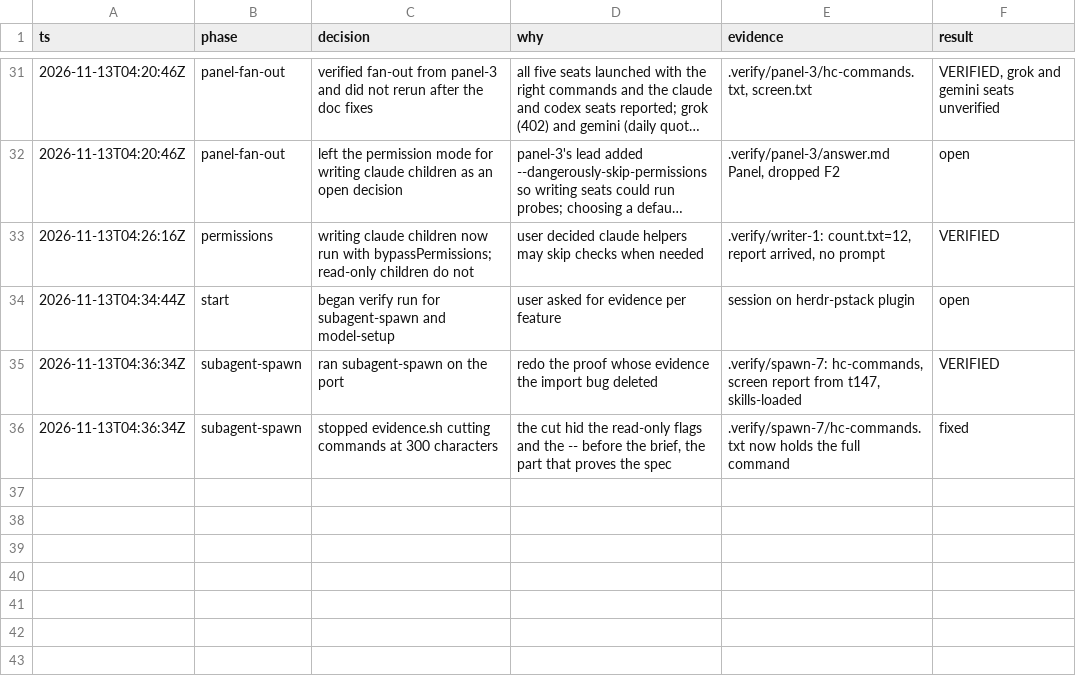
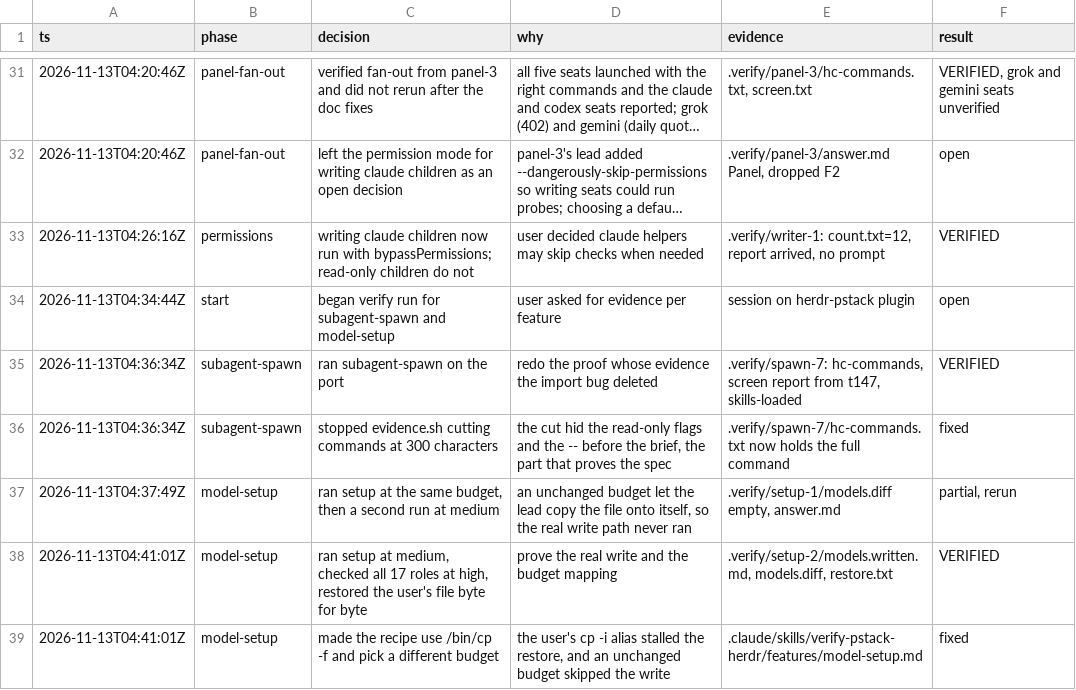
Before and after one commit to adstro/herdr-pstack, a TSV file: decisions.tsv, drawn as a sheet; only a part is shown, gaps mark what is left out; long unchanged cells end in ….

```diff
--- a/decisions.tsv
+++ b/decisions.tsv
@@ -36 +36,4 @@ ts	phase	decision	why	evidence	result
 2026-11-13T04:36:34Z	subagent-spawn	stopped evidence.sh cutting commands at 300 characters	the cut hid the read-only flags and the -- before the brief, the part that proves the spec	.verify/spawn-7/hc-commands.txt now holds the full command	fixed
+2026-11-13T04:37:49Z	model-setup	ran setup at the same budget, then a second run at medium	an unchanged budget let the lead copy the file onto itself, so the real write path never ran	.verify/setup-1/models.diff empty, answer.md	partial, rerun
+2026-11-13T04:41:01Z	model-setup	ran setup at medium, checked all 17 roles at high, restored the user's file byte for byte	prove the real write and the budget mapping	.verify/setup-2/models.written.md, models.diff, restore.txt	VERIFIED
+2026-11-13T04:41:01Z	model-setup	made the recipe use /bin/cp -f and pick a different budget	the user's cp -i alias stalled the restore, and an unchanged budget skipped the write	.claude/skills/verify-pstack-herdr/features/model-setup.md	fixed
```
Also changed, not shown: 1 other file.
